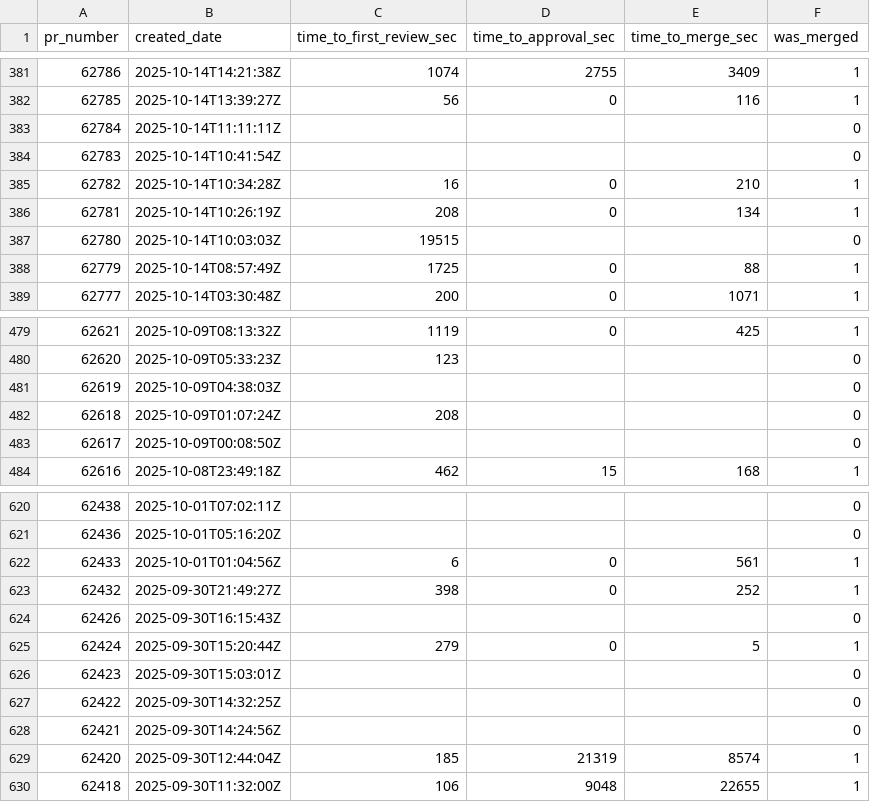
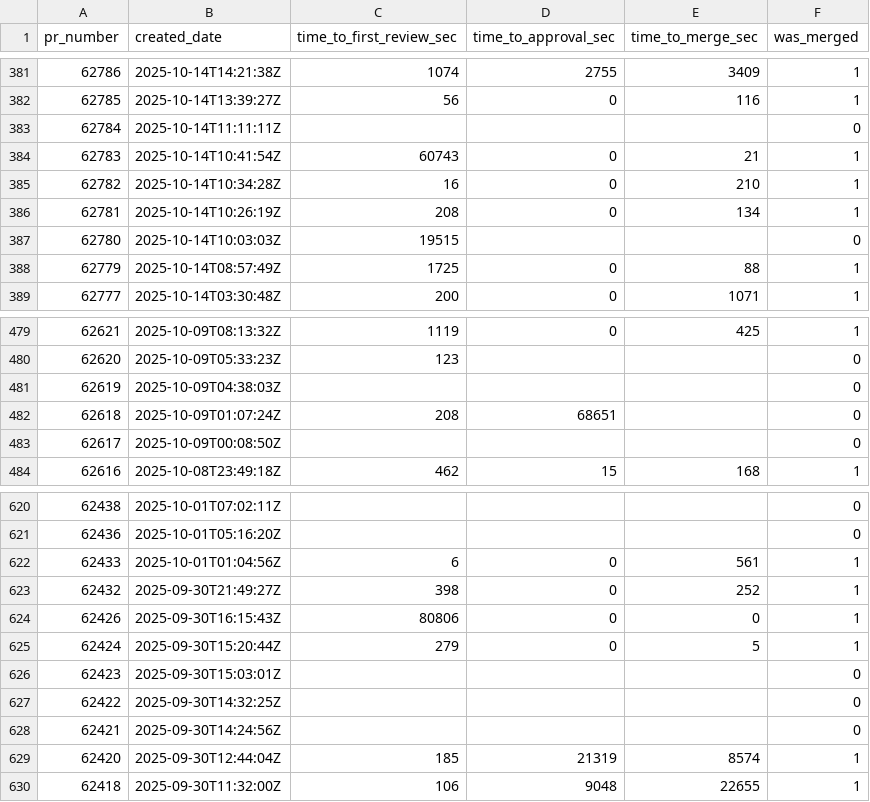
Before and after one commit to longporo/repodata, a CSV file: prs.csv, drawn as a sheet; only a part is shown, gaps mark what is left out.

```diff
--- a/prs.csv
+++ b/prs.csv
@@ -383,3 +383,3 @@ pr_number,created_date,time_to_first_review_sec,time_to_approval_sec,time_to_mer
 62784,2025-10-14T11:11:11Z,,,,0
-62783,2025-10-14T10:41:54Z,,,,0
+62783,2025-10-14T10:41:54Z,60743,0,21,1
 62782,2025-10-14T10:34:28Z,16,0,210,1
@@ -481,3 +481,3 @@ pr_number,created_date,time_to_first_review_sec,time_to_approval_sec,time_to_mer
 62619,2025-10-09T04:38:03Z,,,,0
-62618,2025-10-09T01:07:24Z,208,,,0
+62618,2025-10-09T01:07:24Z,208,68651,,0
 62617,2025-10-09T00:08:50Z,,,,0
@@ -623,3 +623,3 @@ pr_number,created_date,time_to_first_review_sec,time_to_approval_sec,time_to_mer
 62432,2025-09-30T21:49:27Z,398,0,252,1
-62426,2025-09-30T16:15:43Z,,,,0
+62426,2025-09-30T16:15:43Z,80806,0,0,1
 62424,2025-09-30T15:20:44Z,279,0,5,1
```
